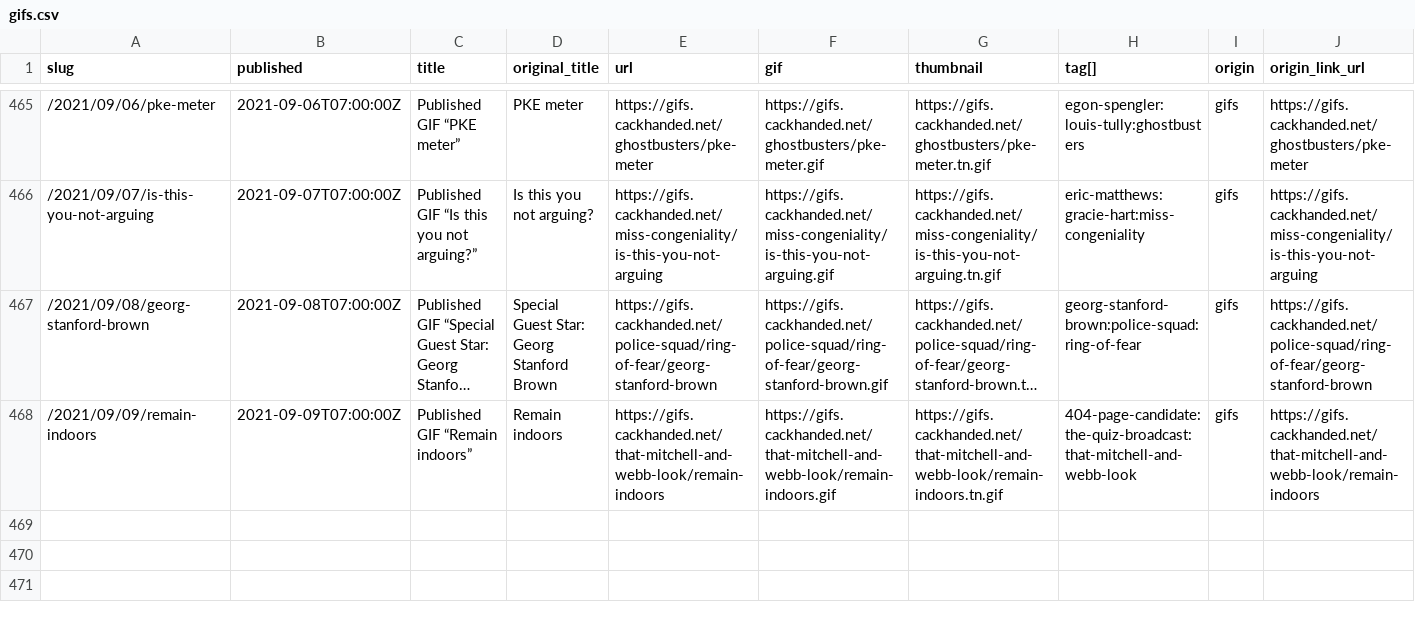
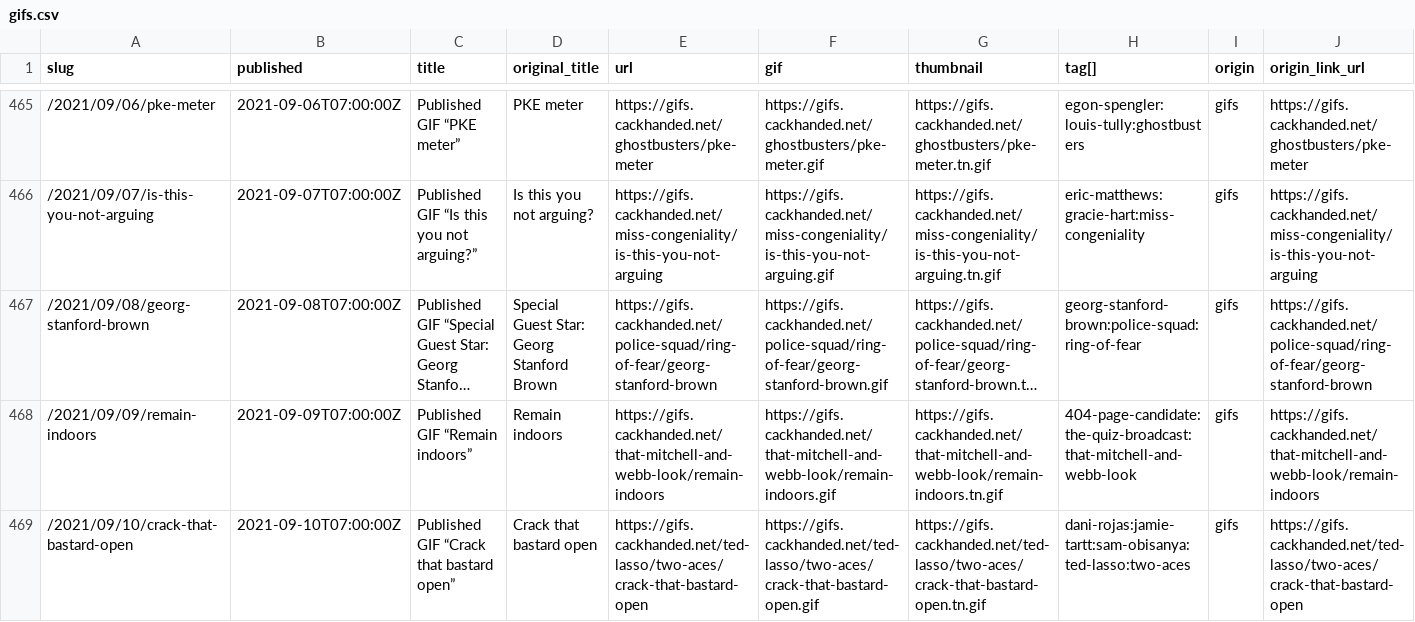
Before and after one commit to norm/marknormanfrancis.com, a CSV file: source/gifs.csv, drawn as a sheet; only a part is shown, gaps mark what is left out; long unchanged cells end in …; rows hold the shown columns only; the diff names each change by its address in the sheet, - before the commit and + after, or states it on an @@ line.

```diff
--- a/source/gifs.csv
+++ b/source/gifs.csv
+row 469: /2021/09/10/crack-that-bastard-open | 2021-09-10T07:00:00Z | Published GIF “Crack that bastard open” | Crack that bastard open | https://gifs.cackhanded.net/ted-lasso/two-aces/crack-that-bastard-open | https://gifs.cackhanded.net/ted-lasso/two-aces/crack-that-bastard-open.gif | https://gifs.cackhanded.net/ted-lasso/two-aces/crack-that-bastard-open.tn.gif | dani-rojas:jamie-tartt:sam-obisanya:ted-lasso:two-aces | gifs | https://gifs.cackhanded.net/ted-lasso/two-aces/crack-that-bastard-open
```
Also changed, not shown: 7 other files.
